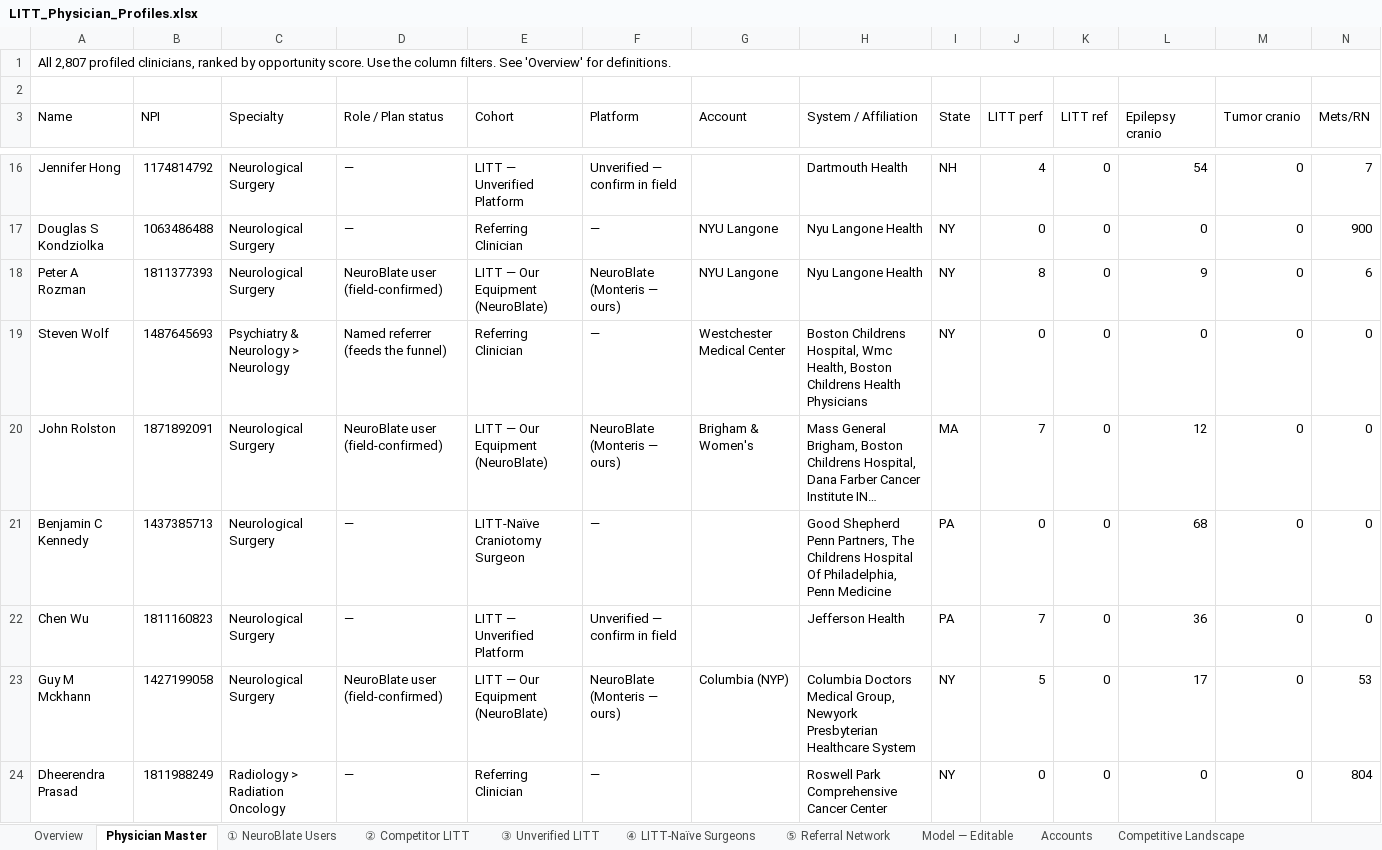
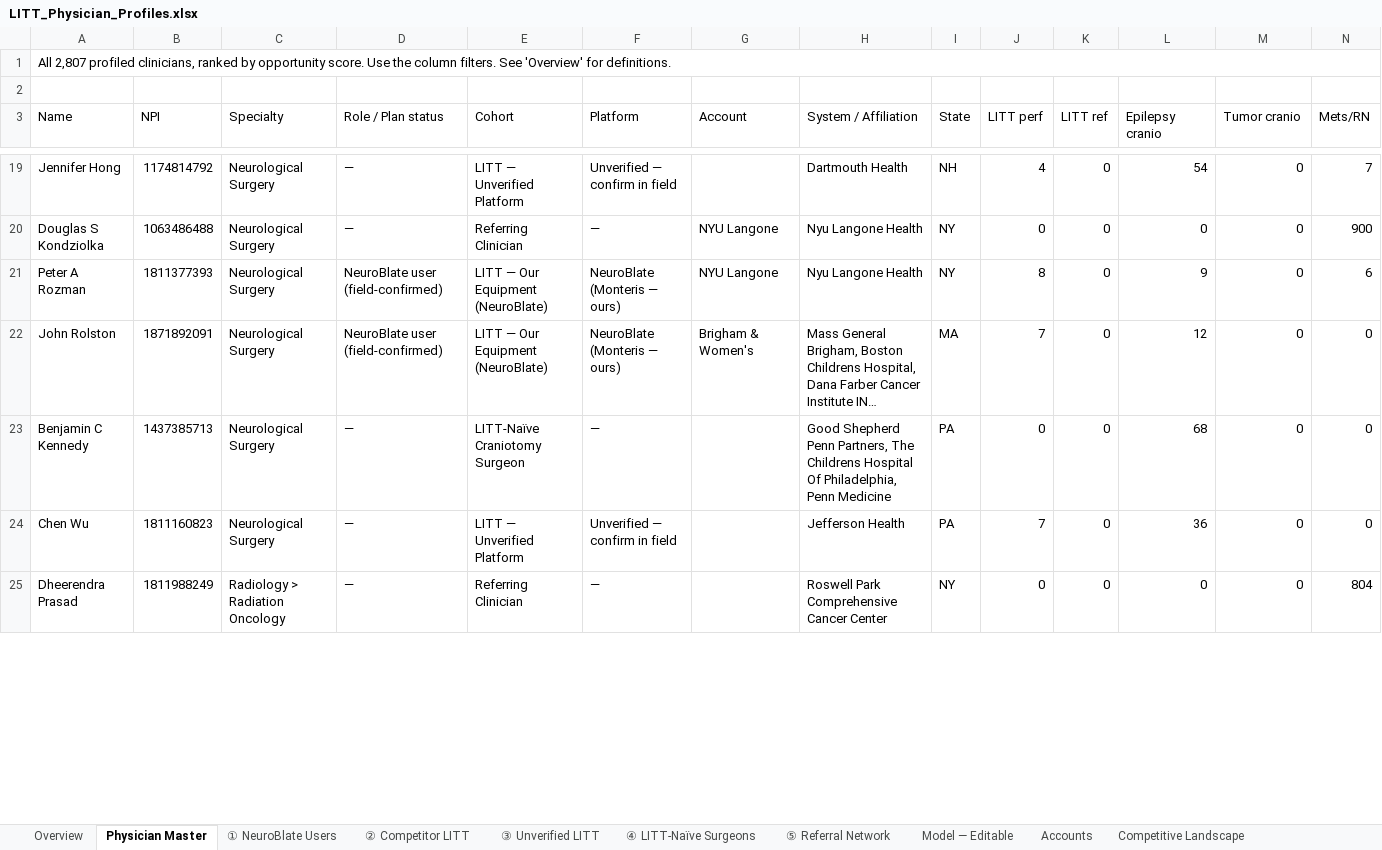
Before and after one commit to arutkowski1311-creator/LITTLibrary, an Excel workbook: LITT_Physician_Profiles.xlsx, sheet Physician Master, drawn as a sheet; only a part is shown, gaps mark what is left out; long unchanged cells end in …; values as stored, in another font and other column widths than the file's, no cell formats; removed rows and columns are numbered as before the commit, all else as after; rows hold the shown columns only; the diff covers the shown part only; the diff names each change by its address in the sheet, - before the commit and + after, or states it on an @@ line.

```diff
--- a/LITT_Physician_Profiles.xlsx (sheet Physician Master)
+++ b/LITT_Physician_Profiles.xlsx (sheet Physician Master)
-row 19: Steven Wolf | 1487645693 | Psychiatry & Neurology > Neurology | Named referrer (feeds the funnel) | Referring Clinician | — | Westchester Medical Center | Boston Childrens Hospital, Wmc Health, Boston Childrens Health Physicians | NY | 0 | 0 | 0 | 0 | 0
-row 23: Guy M Mckhann | 1427199058 | Neurological Surgery | NeuroBlate user (field-confirmed) | LITT — Our Equipment (NeuroBlate) | NeuroBlate (Monteris — ours) | Columbia (NYP) | Columbia Doctors Medical Group, Newyork Presbyterian Healthcare System | NY | 5 | 0 | 17 | 0 | 53
```
Also changed, not shown: 27 added rows, 25 removed rows and 12 edited cells elsewhere in this sheet, sheet ① NeuroBlate Users, sheet ③ Unverified LITT, cell formats, 4 other files.
